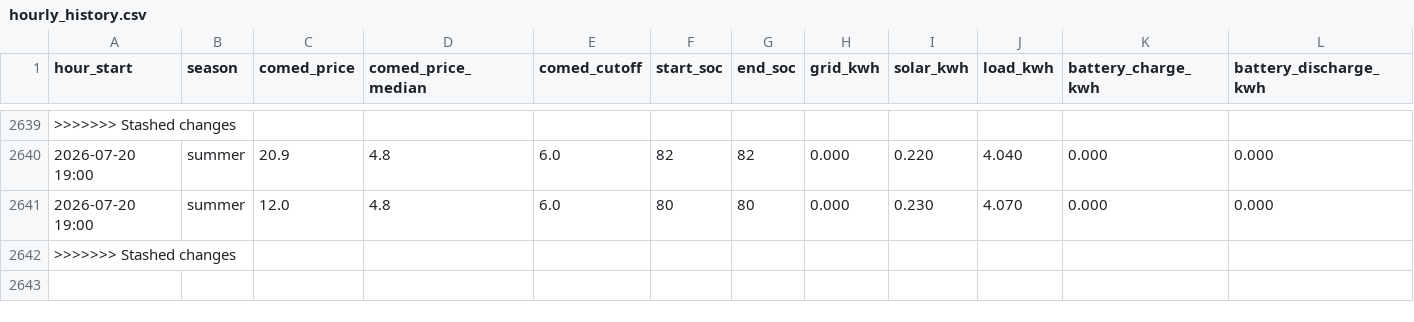
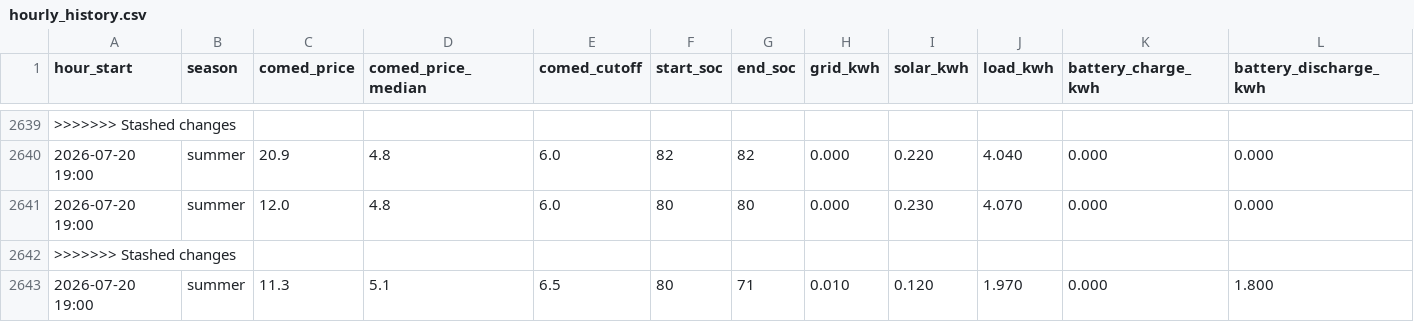
Before and after one commit to vosslab/battery-control, a CSV file: data/hourly_history.csv, drawn as a sheet; only a part is shown, gaps mark what is left out; rows hold the shown columns only; the diff names each change by its address in the sheet, - before the commit and + after, or states it on an @@ line.

Commit message:
Add 1 hourly data row through 2026-07-20 19:00

```diff
--- a/data/hourly_history.csv
+++ b/data/hourly_history.csv
+row 2643: 2026-07-20 19:00 | summer | 11.3 | 5.1 | 6.5 | 80 | 71 | 0.010 | 0.120 | 1.970 | 0.000 | 1.800
```
